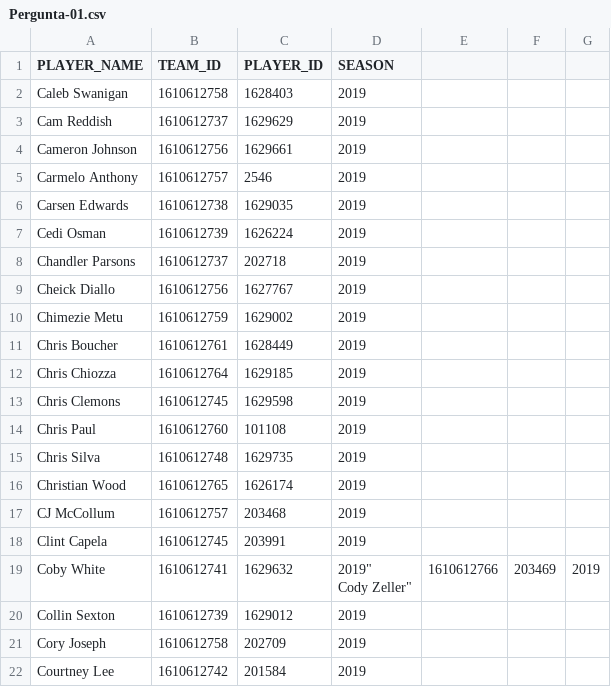
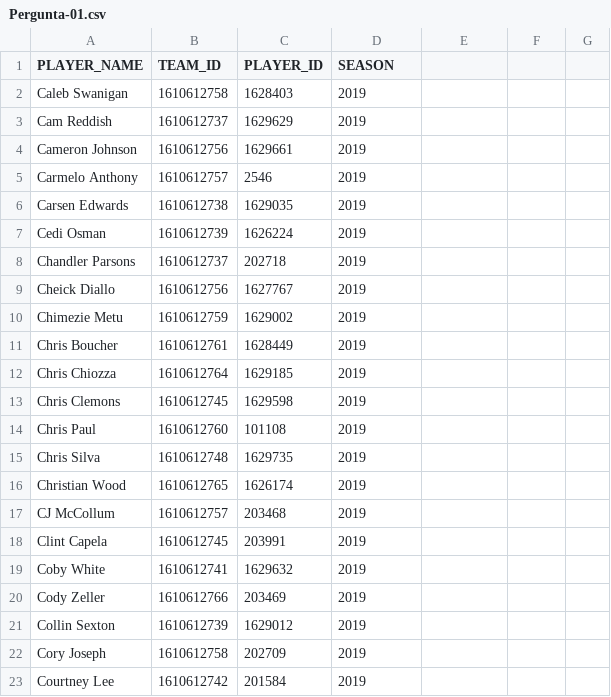
Before and after one commit to ThiagoJaime/Dashboard, a CSV file: Perguntas/Pergunta-01.csv, drawn as a sheet.

```diff
--- a/Perguntas/Pergunta-01.csv
+++ b/Perguntas/Pergunta-01.csv
@@ -18,4 +18,4 @@
 "Clint Capela","1610612745","203991","2019"
-"Coby White","1610612741","1629632","2019""
-"Cody Zeller","1610612766","203469","2019"
+"Coby White","1610612741","1629632","2019"
+"Cody Zeller","1610612766","203469","2019"
 "Collin Sexton","1610612739","1629012","2019"
```
Also changed, not shown: Perguntas/Pergunta-03.csv.
